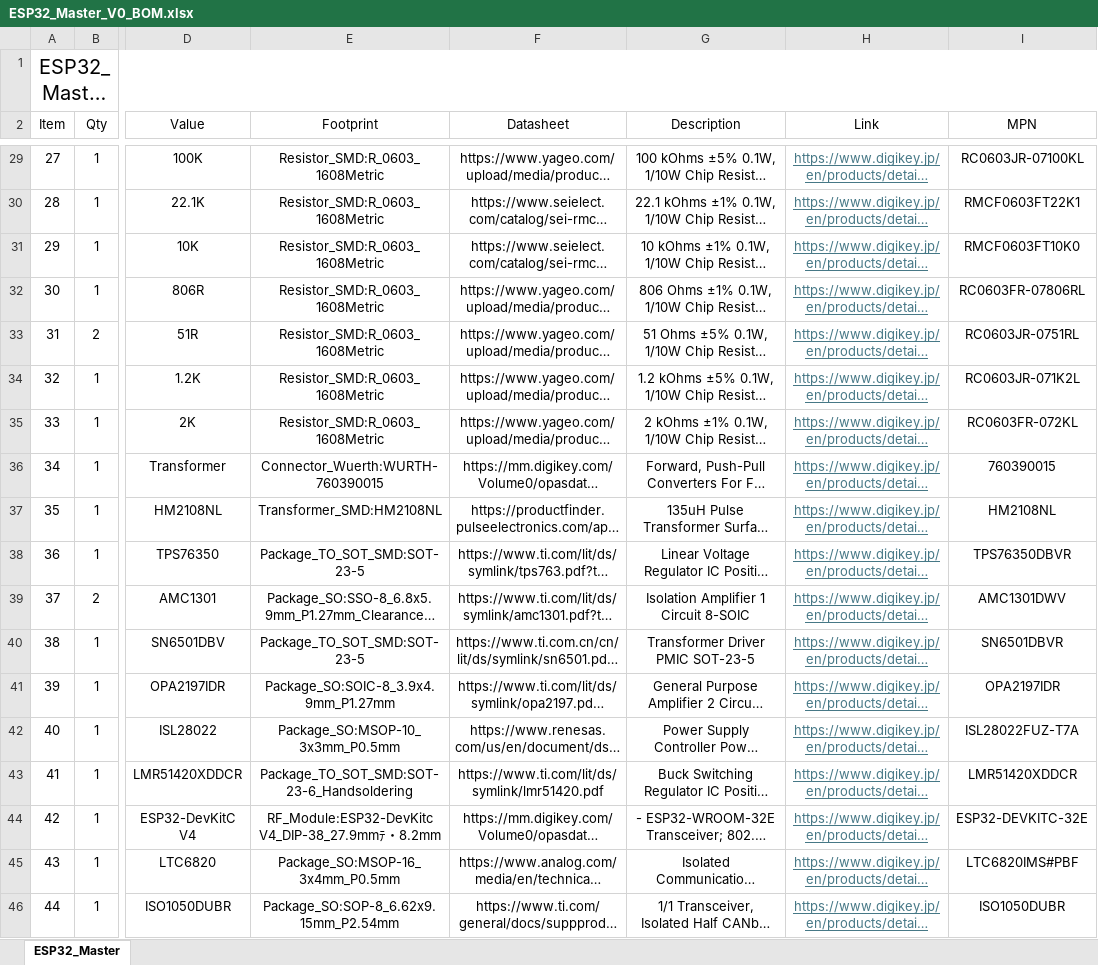
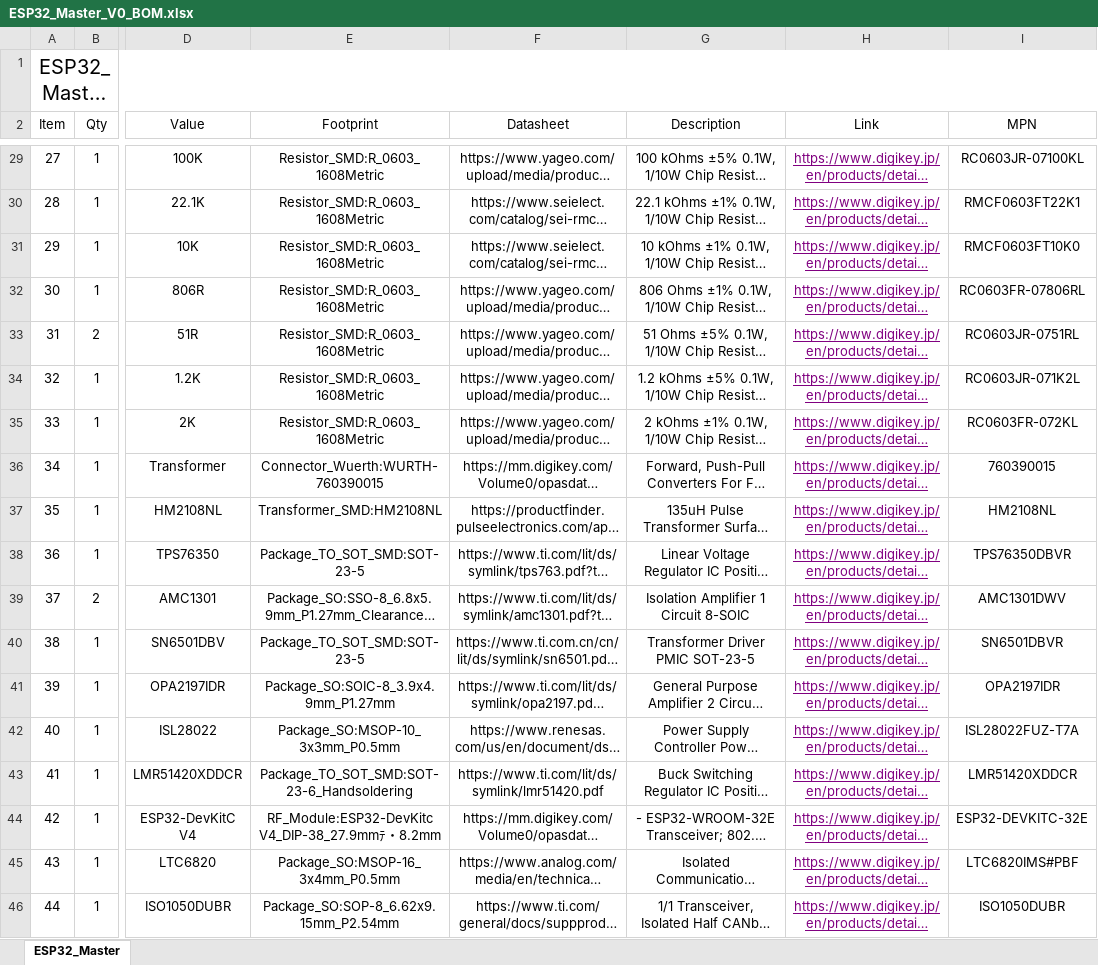
Before and after one commit to tetra-aero/LTC6811_ESP32, an Excel workbook: Master/ESP32_Master/ESP32_Master_V0_BOM.xlsx, sheet ESP32_Master, drawn as a sheet; only a part is shown, gaps mark what is left out; long unchanged cells end in …; values as stored, in another font and other column widths than the file's, no borders; the diff covers the shown part only; the diff names each change by its address in the sheet, - before the commit and + after, or states it on an @@ line.

```diff
--- a/Master/ESP32_Master/ESP32_Master_V0_BOM.xlsx (sheet ESP32_Master)
+++ b/Master/ESP32_Master/ESP32_Master_V0_BOM.xlsx (sheet ESP32_Master)
-H29:H46 text colour: #467886
+H29:H46 text colour: #800080
```
Also changed, not shown: 12 edited cells and cell formats elsewhere in this sheet.
